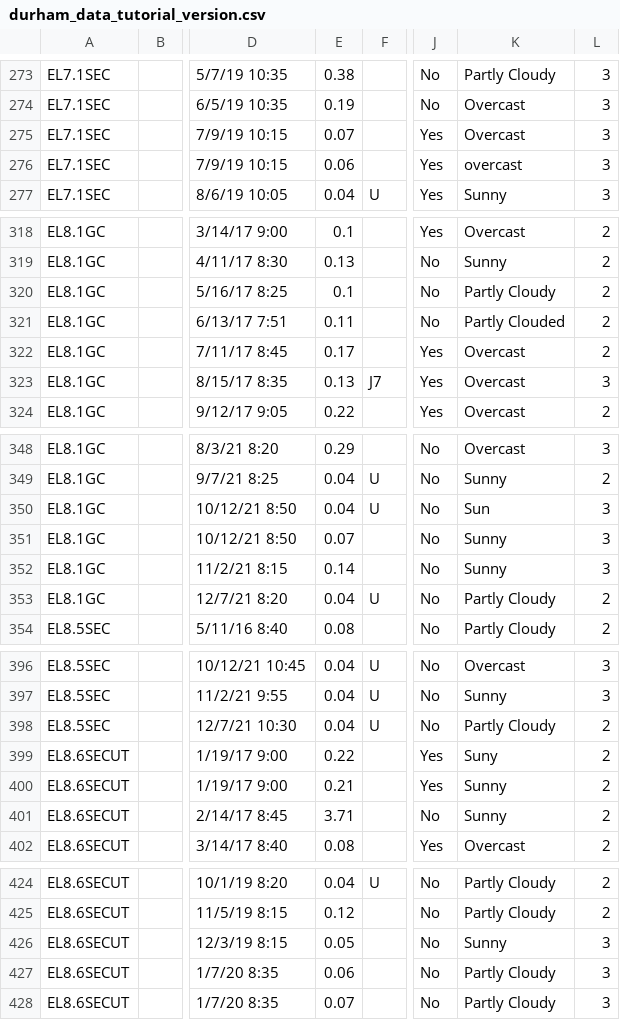
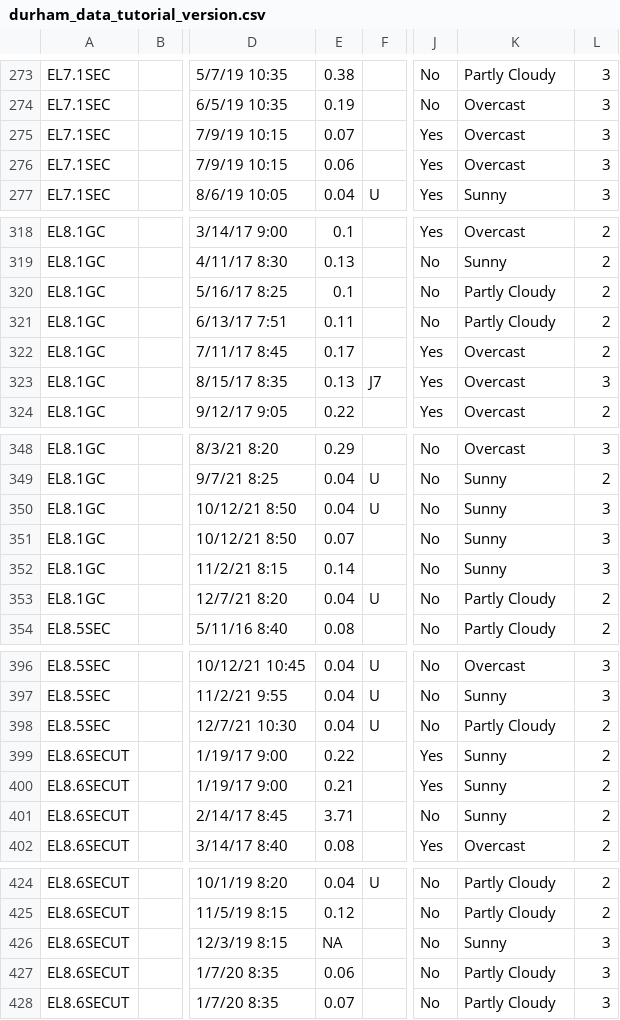
Before and after one commit to margaret-swift/ellerbe-creek, a CSV file: 01_data/durham_data_tutorial_version.csv, drawn as a sheet; only a part is shown, gaps mark what is left out; the diff covers the shown part only; the diff names each change by its address in the sheet, - before the commit and + after, or states it on an @@ line.

```diff
--- a/01_data/durham_data_tutorial_version.csv
+++ b/01_data/durham_data_tutorial_version.csv
-K276: overcast
+K276: Overcast
-K321: Partly Clouded
+K321: Partly Cloudy
-K350: Sun
+K350: Sunny
-K399: Suny
+K399: Sunny
-E426: 0.05
+E426: NA
```
Also changed, not shown: 18 edited cells elsewhere in this file, 5 other files.
